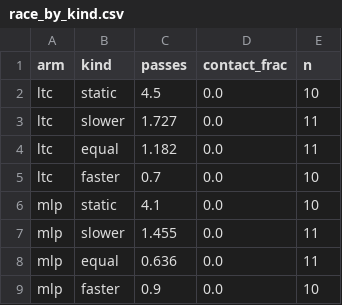
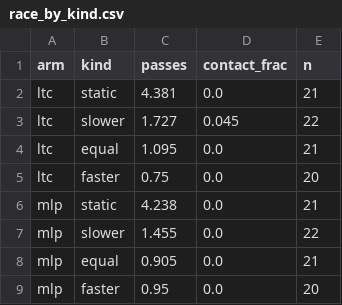
Before and after one commit to agpoks/mpcc-online-tuning, a CSV file: results/race/race_by_kind.csv, drawn as a sheet.

```diff
--- a/results/race/race_by_kind.csv
+++ b/results/race/race_by_kind.csv
@@ -1,9 +1,9 @@
 arm,kind,passes,contact_frac,n
-ltc,static,4.5,0.0,10
-ltc,slower,1.727,0.0,11
-ltc,equal,1.182,0.0,11
-ltc,faster,0.7,0.0,10
-mlp,static,4.1,0.0,10
-mlp,slower,1.455,0.0,11
-mlp,equal,0.636,0.0,11
-mlp,faster,0.9,0.0,10
+ltc,static,4.381,0.0,21
+ltc,slower,1.727,0.045,22
+ltc,equal,1.095,0.0,21
+ltc,faster,0.75,0.0,20
+mlp,static,4.238,0.0,21
+mlp,slower,1.455,0.0,22
+mlp,equal,0.905,0.0,21
+mlp,faster,0.95,0.0,20
```
Also changed, not shown: results/race/race_phase1_byseed.csv, results/race/race_phase1_summary.csv, 50 other files.
